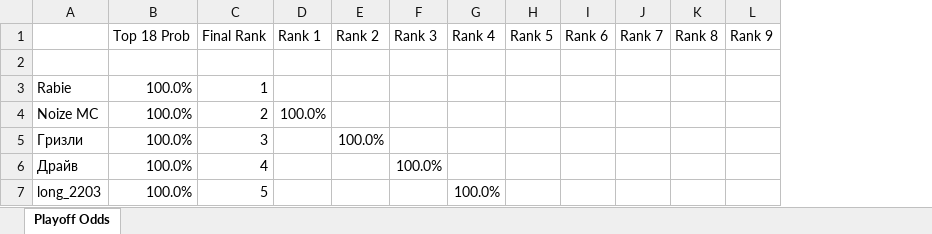
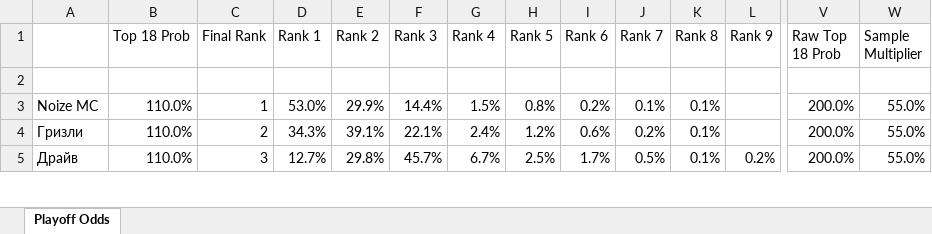
Before and after one commit to andyforprez/mask_off_stats, an Excel workbook: data/playoff_odds.xlsx, sheet Playoff Odds, drawn as a sheet; only a part is shown, gaps mark what is left out; values as stored, in another font and other column widths than the file's, no borders; conditional formats not drawn; removed rows and columns are numbered as before the commit, all else as after; rows hold the shown columns only; the diff covers the shown part only; the diff names each change by its address in the sheet, - before the commit and + after, or states it on an @@ line.

Commit message:
multiplier bug

```diff
--- a/data/playoff_odds.xlsx (sheet Playoff Odds)
+++ b/data/playoff_odds.xlsx (sheet Playoff Odds)
+column V (Raw Top 18 Prob), rows 3-5: all 200.0%
+column W (Sample Multiplier), rows 3-5: all 55.0%
-row 3: Rabie | 100.0% | 1
-B3:B5 (Top 18 Prob): 100.0%
+B3:B5 (Top 18 Prob): 110.0%
-C3 (Final Rank): 2
+C3 (Final Rank): 1
-D3 (Rank 1): 100.0%
+D3 (Rank 1): 53.0%
-E3 (Rank 2): (empty)
+E3 (Rank 2): 29.9%
-F3 (Rank 3): (empty)
+F3 (Rank 3): 14.4%
-G3 (Rank 4): (empty)
+G3 (Rank 4): 1.5%
-H3 (Rank 5): (empty)
+H3 (Rank 5): 0.8%
-I3 (Rank 6): (empty)
+I3 (Rank 6): 0.2%
-J3 (Rank 7): (empty)
+J3 (Rank 7): 0.1%
-K3:K5 (Rank 8): (empty)
+K3:K5 (Rank 8): 0.1%
-C4 (Final Rank): 3
+C4 (Final Rank): 2
-D4 (Rank 1): (empty)
+D4 (Rank 1): 34.3%
-E4 (Rank 2): 100.0%
+E4 (Rank 2): 39.1%
-F4 (Rank 3): (empty)
+F4 (Rank 3): 22.1%
-G4 (Rank 4): (empty)
+G4 (Rank 4): 2.4%
-H4 (Rank 5): (empty)
+H4 (Rank 5): 1.2%
-I4 (Rank 6): (empty)
+I4 (Rank 6): 0.6%
-J4 (Rank 7): (empty)
+J4 (Rank 7): 0.2%
-C5 (Final Rank): 4
+C5 (Final Rank): 3
-D5 (Rank 1): (empty)
+D5 (Rank 1): 12.7%
-E5 (Rank 2): (empty)
+E5 (Rank 2): 29.8%
-F5 (Rank 3): 100.0%
+F5 (Rank 3): 45.7%
-G5 (Rank 4): (empty)
+G5 (Rank 4): 6.7%
-H5 (Rank 5): (empty)
+H5 (Rank 5): 2.5%
-I5 (Rank 6): (empty)
+I5 (Rank 6): 1.7%
-J5 (Rank 7): (empty)
+J5 (Rank 7): 0.5%
-L5 (Rank 9): (empty)
+L5 (Rank 9): 0.2%
-row 7: long_2203 | 100.0% | 5 |  |  |  | 100.0%
```
Also changed, not shown: 20 added rows, 18 removed rows and 229 edited cells elsewhere in this sheet, 5 other files.
